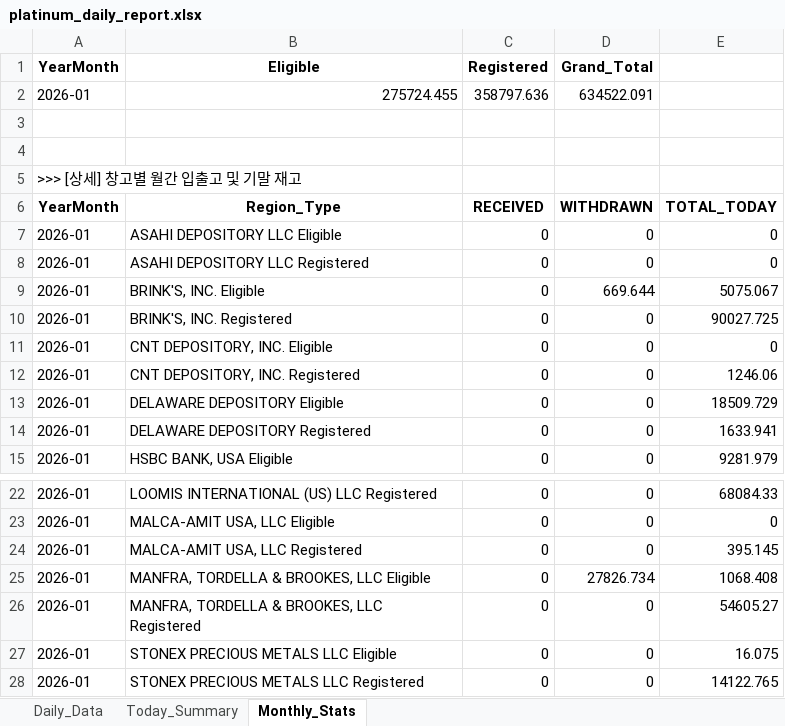
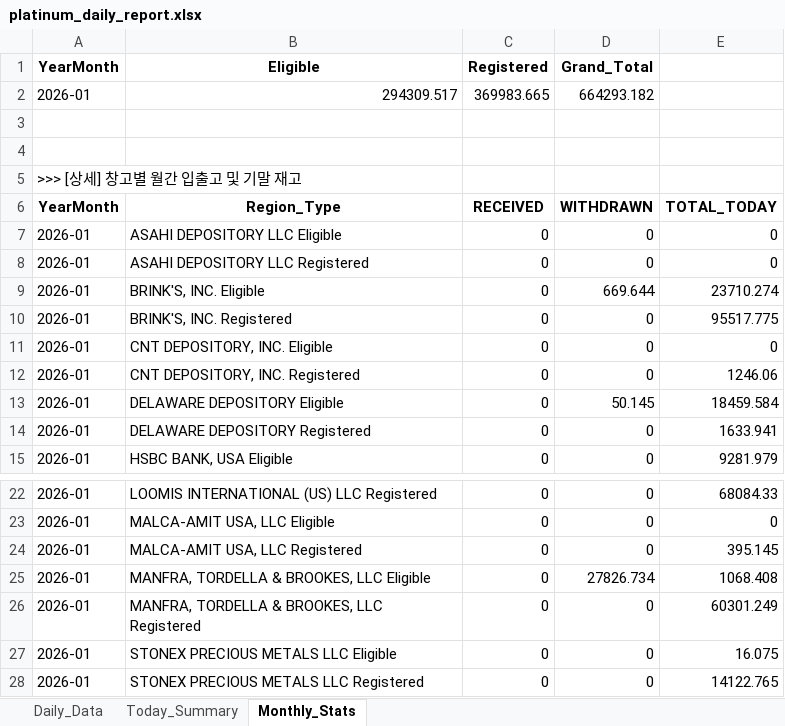
Before and after one commit to laseneca28/Platinum-tracker, an Excel workbook: platinum_daily_report.xlsx, sheet Monthly_Stats, drawn as a sheet; only a part is shown, gaps mark what is left out; values as stored, in another font and other column widths than the file's, no borders; removed rows and columns are numbered as before the commit, all else as after; the diff names each change by its address in the sheet, - before the commit and + after, or states it on an @@ line.

```diff
--- a/platinum_daily_report.xlsx (sheet Monthly_Stats)
+++ b/platinum_daily_report.xlsx (sheet Monthly_Stats)
-row 2: 2026-01 | 275724.455 | 358797.636 | 634522.091
+row 2: 2026-01 | 294309.517 | 369983.665 | 664293.182
-E9: 5075.067
+E9: 23710.274
-E10: 90027.725
+E10: 95517.775
-D13 (Grand_Total): 0
+D13 (Grand_Total): 50.145
-E13: 18509.729
+E13: 18459.584
-E26: 54605.27
+E26: 60301.249
```
Also changed, not shown: sheet Daily_Data, sheet Today_Summary.
